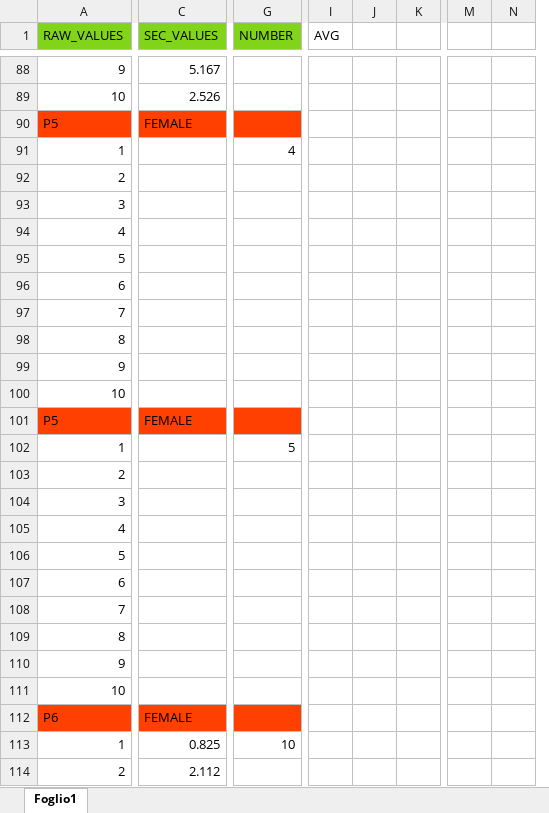
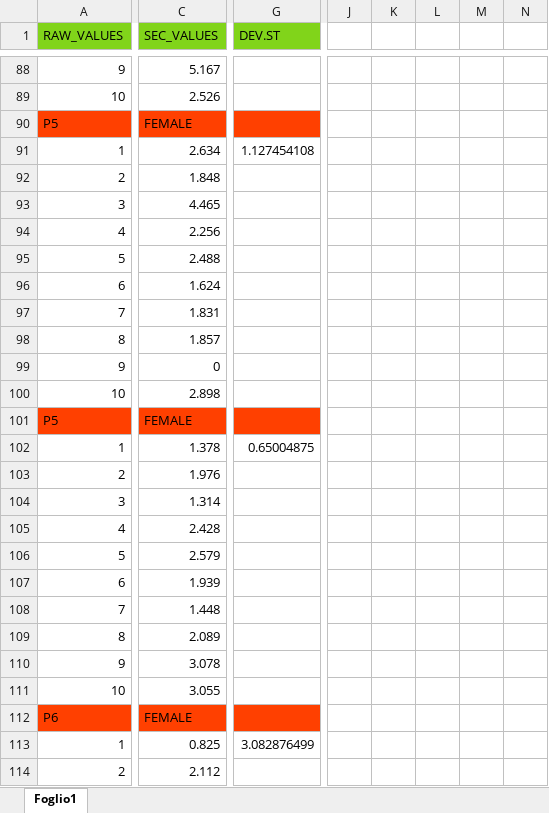
Before and after one commit to JulsSal99/Tesi, an Excel workbook: pauses_data.xlsx, sheet Foglio1, drawn as a sheet; only a part is shown, gaps mark what is left out; values as stored, in another font and other column widths than the file's, no borders; removed rows and columns are numbered as before the commit, all else as after; the diff covers the shown part only; the diff names each change by its address in the sheet, - before the commit and + after, or states it on an @@ line.

```diff
--- a/pauses_data.xlsx (sheet Foglio1)
+++ b/pauses_data.xlsx (sheet Foglio1)
-column G (NUMBER), rows 91-113: 4 |  |  |  |  |  |  |  |  |  |  | 5 |  |  |  |  |  |  |  |  |  |  | 10
+column G (DEV.ST), rows 91-113: 1.127454108 |  |  |  |  |  |  |  |  |  |  | 0.65004875 |  |  |  |  |  |  |  |  |  |  | 3.082876499
-column I (AVG), empty
-column J, empty
-column K, empty
-column M, empty
-column N, empty
+column J, empty
+column K, empty
+column L, empty
+column M, empty
+column N, empty
-C91 (SEC_VALUES): (empty)
+C91 (SEC_VALUES): 2.634
-C92 (SEC_VALUES): (empty)
+C92 (SEC_VALUES): 1.848
-C93 (SEC_VALUES): (empty)
+C93 (SEC_VALUES): 4.465
-C94 (SEC_VALUES): (empty)
+C94 (SEC_VALUES): 2.256
-C95 (SEC_VALUES): (empty)
+C95 (SEC_VALUES): 2.488
-C96 (SEC_VALUES): (empty)
+C96 (SEC_VALUES): 1.624
-C97 (SEC_VALUES): (empty)
+C97 (SEC_VALUES): 1.831
-C98 (SEC_VALUES): (empty)
+C98 (SEC_VALUES): 1.857
-C99 (SEC_VALUES): (empty)
+C99 (SEC_VALUES): 0
-C100 (SEC_VALUES): (empty)
+C100 (SEC_VALUES): 2.898
-C102 (SEC_VALUES): (empty)
+C102 (SEC_VALUES): 1.378
-C103 (SEC_VALUES): (empty)
+C103 (SEC_VALUES): 1.976
-C104 (SEC_VALUES): (empty)
+C104 (SEC_VALUES): 1.314
-C105 (SEC_VALUES): (empty)
+C105 (SEC_VALUES): 2.428
-C106 (SEC_VALUES): (empty)
+C106 (SEC_VALUES): 2.579
-C107 (SEC_VALUES): (empty)
+C107 (SEC_VALUES): 1.939
-C108 (SEC_VALUES): (empty)
+C108 (SEC_VALUES): 1.448
-C109 (SEC_VALUES): (empty)
+C109 (SEC_VALUES): 2.089
-C110 (SEC_VALUES): (empty)
+C110 (SEC_VALUES): 3.078
-C111 (SEC_VALUES): (empty)
+C111 (SEC_VALUES): 3.055
```
Also changed, not shown: 3 added columns, 62 edited cells and cell formats elsewhere in this sheet, 5 other files.
